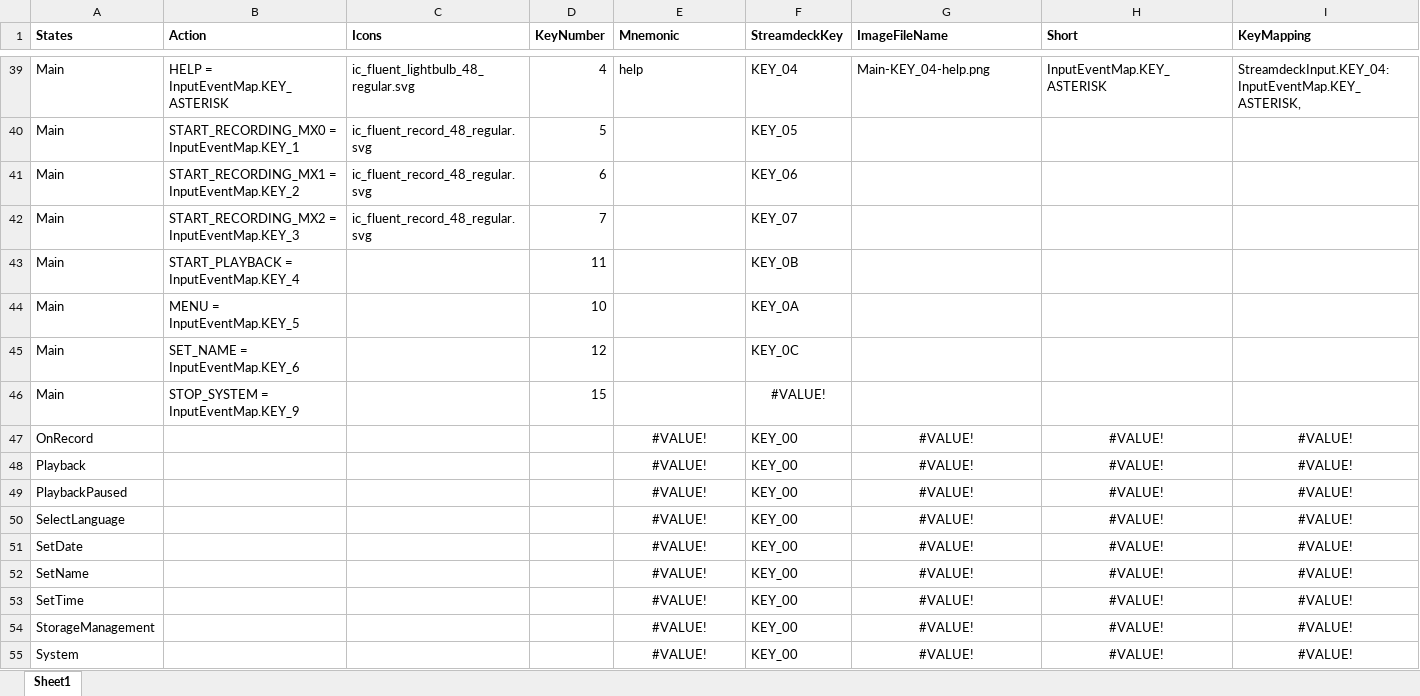
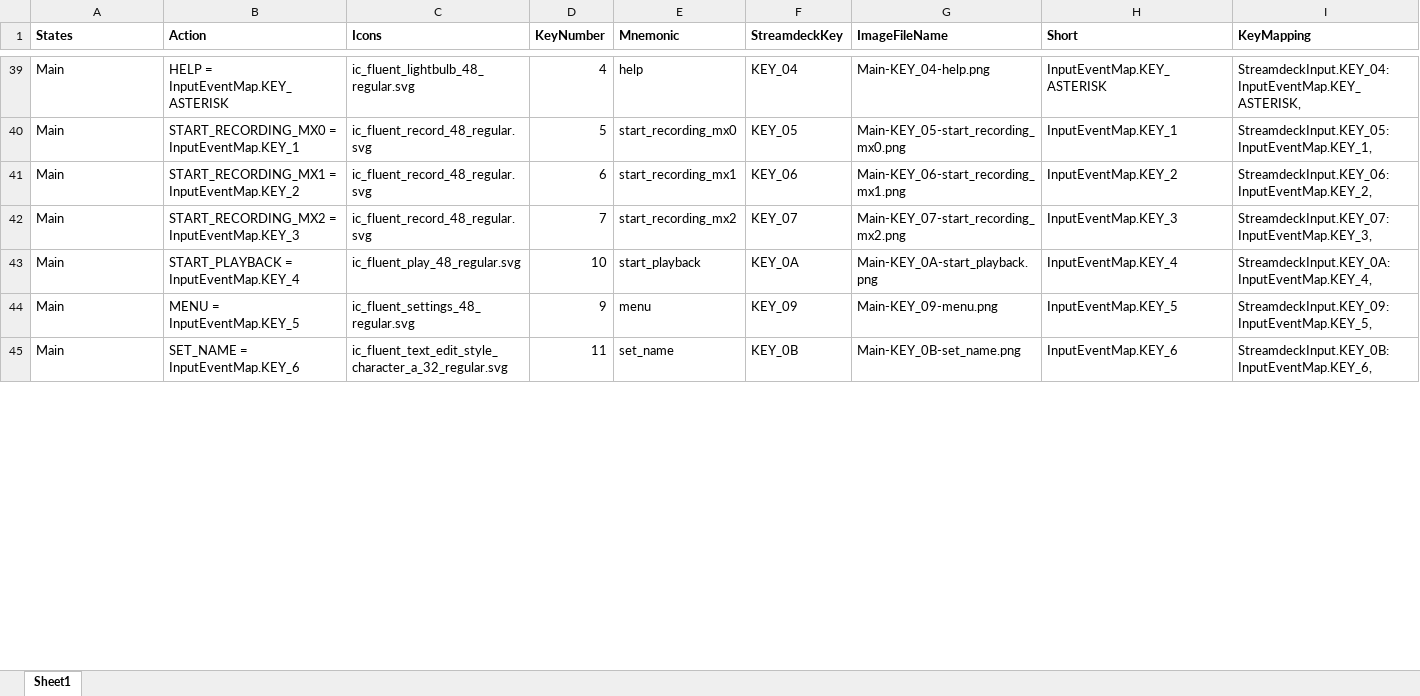
Before and after one commit to dfensgmbh/biz.dfch.scnfmixr, an Excel workbook: prep/StreamdeckIconInputKeyMapping.xlsx, sheet Sheet1, drawn as a sheet; only a part is shown, gaps mark what is left out; values as stored, in another font and other column widths than the file's, no borders; removed rows and columns are numbered as before the commit, all else as after; the diff covers the shown part only; the diff names each change by its address in the sheet, - before the commit and + after, or states it on an @@ line.

Commit message:
Updated Excel with key image mapping and added images

```diff
--- a/prep/StreamdeckIconInputKeyMapping.xlsx (sheet Sheet1)
+++ b/prep/StreamdeckIconInputKeyMapping.xlsx (sheet Sheet1)
-E40 (Mnemonic): (empty)
+E40 (Mnemonic): start_recording_mx0
-G40 (ImageFileName): (empty)
+G40 (ImageFileName): Main-KEY_05-start_recording_mx0.png
-H40 (Short): (empty)
+H40 (Short): InputEventMap.KEY_1
-I40 (KeyMapping): (empty)
+I40 (KeyMapping): StreamdeckInput.KEY_05: InputEventMap.KEY_1,
-E41 (Mnemonic): (empty)
+E41 (Mnemonic): start_recording_mx1
-G41 (ImageFileName): (empty)
+G41 (ImageFileName): Main-KEY_06-start_recording_mx1.png
-H41 (Short): (empty)
+H41 (Short): InputEventMap.KEY_2
-I41 (KeyMapping): (empty)
+I41 (KeyMapping): StreamdeckInput.KEY_06: InputEventMap.KEY_2,
-E42 (Mnemonic): (empty)
+E42 (Mnemonic): start_recording_mx2
-G42 (ImageFileName): (empty)
+G42 (ImageFileName): Main-KEY_07-start_recording_mx2.png
-H42 (Short): (empty)
+H42 (Short): InputEventMap.KEY_3
-I42 (KeyMapping): (empty)
+I42 (KeyMapping): StreamdeckInput.KEY_07: InputEventMap.KEY_3,
+row 43: Main | START_PLAYBACK = InputEventMap.KEY_4 | ic_fluent_play_48_regular.svg | 10 | start_playback | KEY_0A | Main-KEY_0A-start_playback.png | InputEventMap.KEY_4 | StreamdeckInput.KEY_0A: InputEventMap.KEY_4,
+row 44: Main | MENU = InputEventMap.KEY_5 | ic_fluent_settings_48_regular.svg | 9 | menu | KEY_09 | Main-KEY_09-menu.png | InputEventMap.KEY_5 | StreamdeckInput.KEY_09: InputEventMap.KEY_5,
-B45 (Action): START_PLAYBACK = InputEventMap.KEY_4
+B45 (Action): SET_NAME = InputEventMap.KEY_6
-C45 (Icons): (empty)
+C45 (Icons): ic_fluent_text_edit_style_character_a_32_regular.svg
-E45 (Mnemonic): (empty)
+E45 (Mnemonic): set_name
-G45 (ImageFileName): (empty)
+G45 (ImageFileName): Main-KEY_0B-set_name.png
-H45 (Short): (empty)
+H45 (Short): InputEventMap.KEY_6
-I45 (KeyMapping): (empty)
+I45 (KeyMapping): StreamdeckInput.KEY_0B: InputEventMap.KEY_6,
-row 44: Main | MENU = InputEventMap.KEY_5 |  | 10 |  | KEY_0A
-row 45: Main | SET_NAME = InputEventMap.KEY_6 |  | 12 |  | KEY_0C
-row 46: Main | STOP_SYSTEM = InputEventMap.KEY_9 |  | 15 |  | #VALUE!
-row 47: OnRecord |  |  |  | #VALUE! | KEY_00 | #VALUE! | #VALUE! | #VALUE!
-row 48: Playback |  |  |  | #VALUE! | KEY_00 | #VALUE! | #VALUE! | #VALUE!
-row 49: PlaybackPaused |  |  |  | #VALUE! | KEY_00 | #VALUE! | #VALUE! | #VALUE!
-row 50: SelectLanguage |  |  |  | #VALUE! | KEY_00 | #VALUE! | #VALUE! | #VALUE!
-row 51: SetDate |  |  |  | #VALUE! | KEY_00 | #VALUE! | #VALUE! | #VALUE!
-row 52: SetName |  |  |  | #VALUE! | KEY_00 | #VALUE! | #VALUE! | #VALUE!
-row 53: SetTime |  |  |  | #VALUE! | KEY_00 | #VALUE! | #VALUE! | #VALUE!
-row 54: StorageManagement |  |  |  | #VALUE! | KEY_00 | #VALUE! | #VALUE! | #VALUE!
-row 55: System |  |  |  | #VALUE! | KEY_00 | #VALUE! | #VALUE! | #VALUE!
```
Also changed, not shown: 83 added rows, 10 removed rows and 36 edited cells elsewhere in this sheet, formulas that keep their value, 18 other files.
